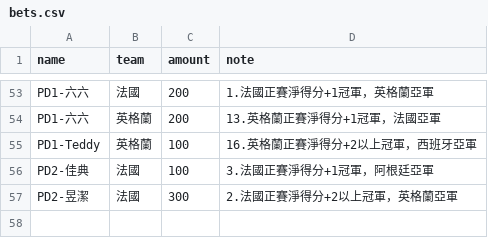
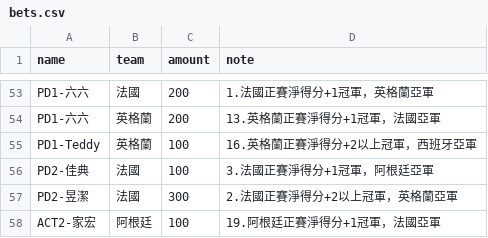
Before and after one commit to xavier-2026/2026-worldcup-final4, a CSV file: data/bets.csv, drawn as a sheet; only a part is shown, gaps mark what is left out.

Commit message:
bets.csv 업데이트

```diff
--- a/data/bets.csv
+++ b/data/bets.csv
@@ -57 +57,2 @@ PD2-佳典,法國,100,3.法國正賽淨得分+1冠軍，阿根廷亞軍
 PD2-昱潔,法國,300,2.法國正賽淨得分+2以上冠軍，英格蘭亞軍
+ACT2-家宏,阿根廷,100,19.阿根廷正賽淨得分+1冠軍，法國亞軍
```
